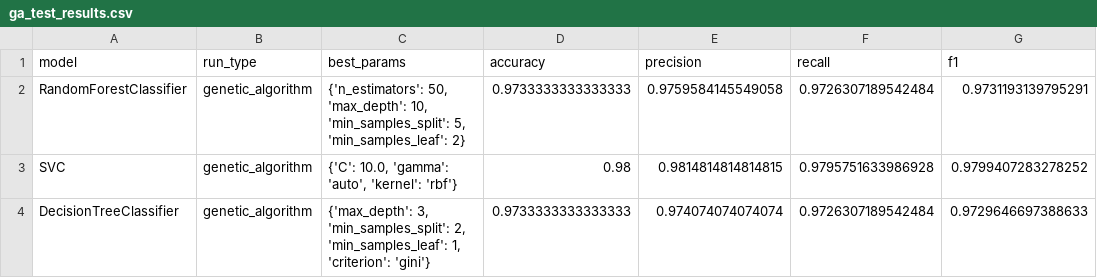
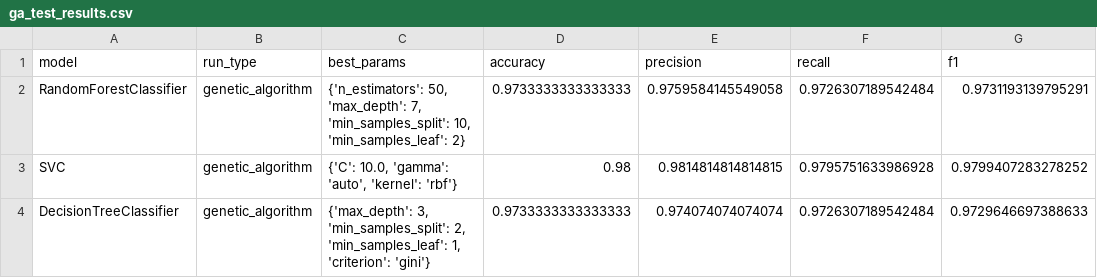
Before and after one commit to optivisionlab/AutoML, a CSV file: src/backend/ga_test_results.csv, drawn as a sheet.

```diff
--- a/src/backend/ga_test_results.csv
+++ b/src/backend/ga_test_results.csv
@@ -1,3 +1,3 @@
 model,run_type,best_params,accuracy,precision,recall,f1
-RandomForestClassifier,genetic_algorithm,"{'n_estimators': 50, 'max_depth': 10, 'min_samples_split': 5, 'min_samples_leaf': 2}",0.9733333333333333,0.9759584145549058,0.9726307189542484,0.9731193139795291
+RandomForestClassifier,genetic_algorithm,"{'n_estimators': 50, 'max_depth': 7, 'min_samples_split': 10, 'min_samples_leaf': 2}",0.9733333333333333,0.9759584145549058,0.9726307189542484,0.9731193139795291
 SVC,genetic_algorithm,"{'C': 10.0, 'gamma': 'auto', 'kernel': 'rbf'}",0.98,0.9814814814814815,0.9795751633986928,0.9799407283278252
```
Also changed, not shown: 8 other files.
